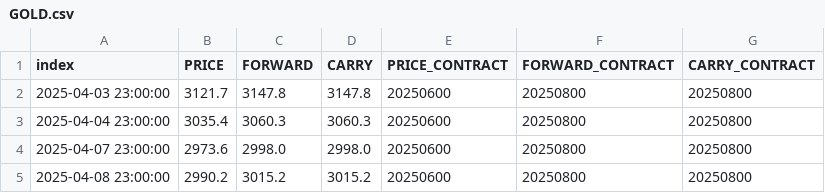
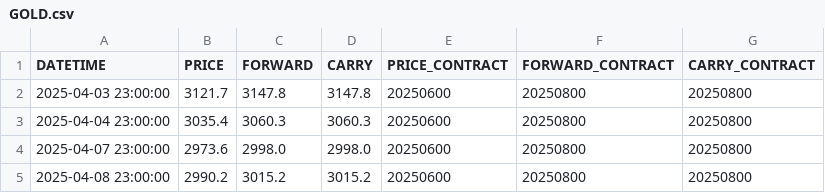
Before and after one commit to my2582/pysystemtrade, a CSV file: data/futures/multiple_prices_csv/GOLD.csv, drawn as a sheet; only a part is shown.

```diff
--- a/data/futures/multiple_prices_csv/GOLD.csv
+++ b/data/futures/multiple_prices_csv/GOLD.csv
@@ -1,2 +1,2 @@
-index,PRICE,FORWARD,CARRY,PRICE_CONTRACT,FORWARD_CONTRACT,CARRY_CONTRACT
+DATETIME,PRICE,FORWARD,CARRY,PRICE_CONTRACT,FORWARD_CONTRACT,CARRY_CONTRACT
 2025-04-03 23:00:00,3121.7,3147.8,3147.8,20250600,20250800,20250800
```
Also changed, not shown: data/futures/adjusted_prices_csv/JGB.csv, data/futures/adjusted_prices_csv/NIKKEI.csv, 18 other files.
